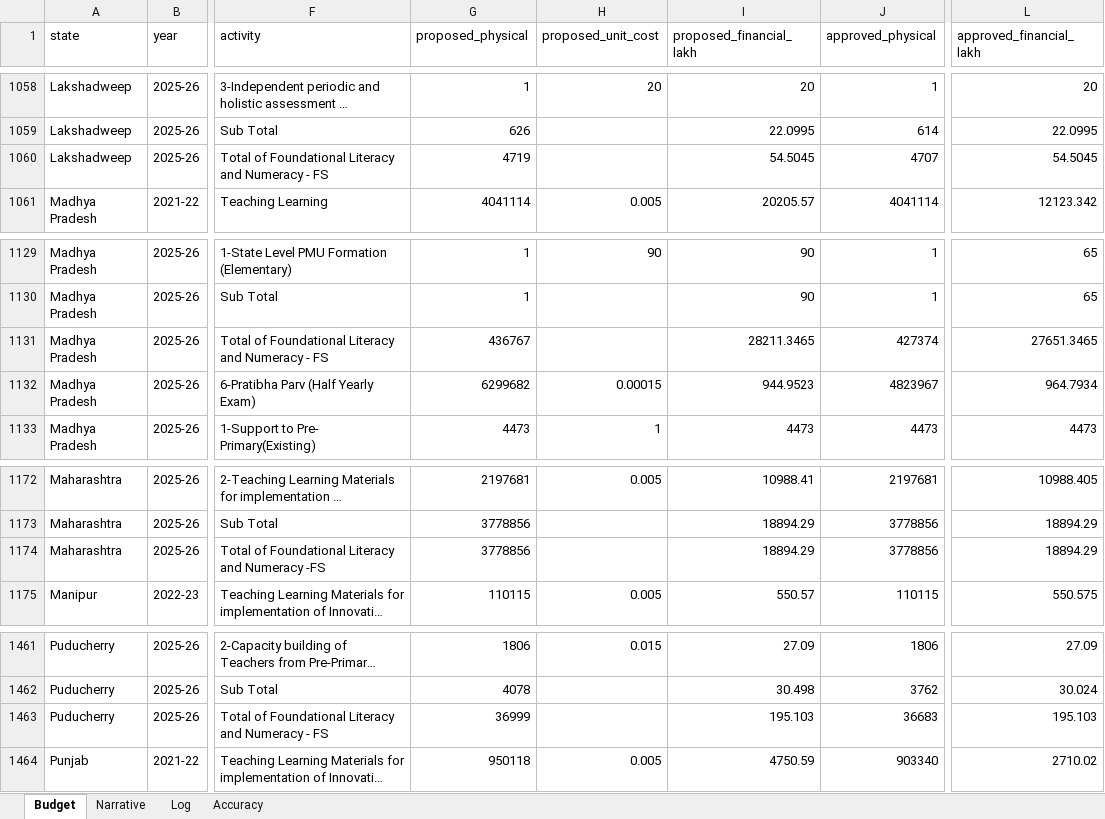
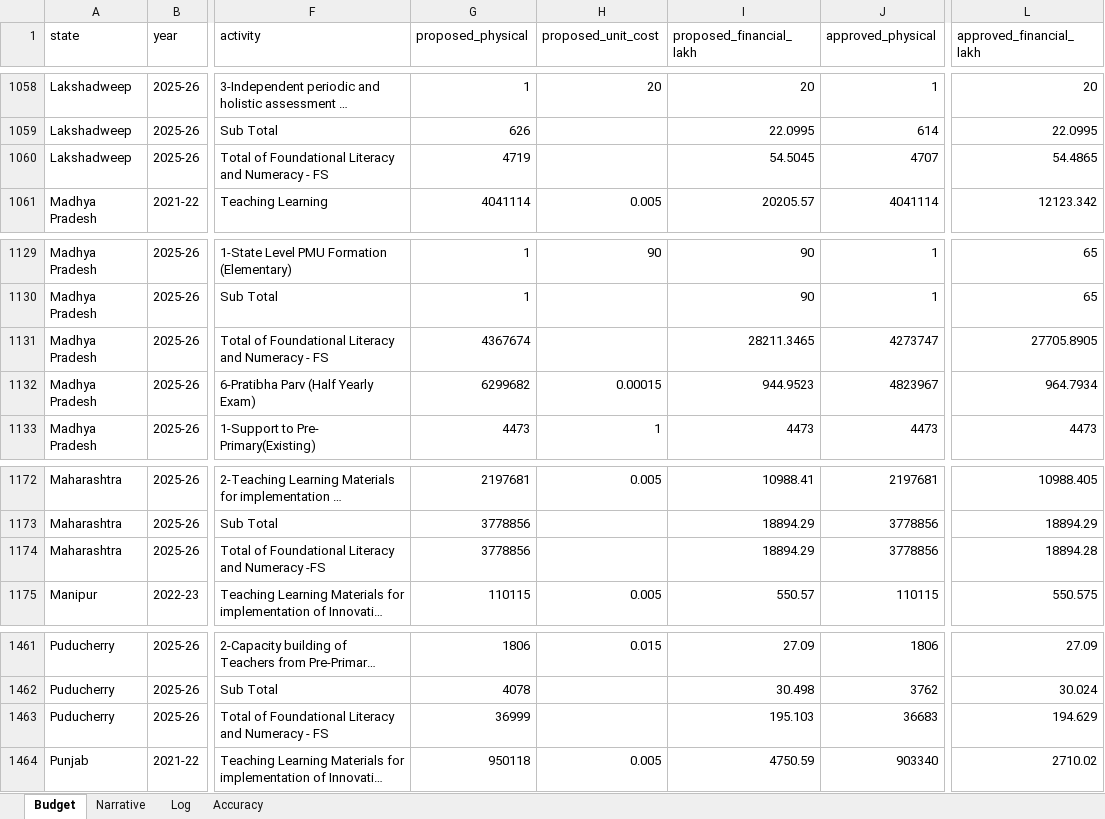
Before and after one commit to gordianknot-legacy/nipun-pab-dashboard, an Excel workbook: NIPUN_Bharat_PAB_master.xlsx, sheet Budget, drawn as a sheet; only a part is shown, gaps mark what is left out; long unchanged cells end in …; values as stored, in another font and other column widths than the file's, no borders; the diff names each change by its address in the sheet, - before the commit and + after, or states it on an @@ line.

```diff
--- a/NIPUN_Bharat_PAB_master.xlsx (sheet Budget)
+++ b/NIPUN_Bharat_PAB_master.xlsx (sheet Budget)
-L1060 (approved_financial_lakh): 54.5045
+L1060 (approved_financial_lakh): 54.4865
-G1131 (proposed_physical): 436767
+G1131 (proposed_physical): 4367674
-J1131 (approved_physical): 427374
+J1131 (approved_physical): 4273747
-L1131 (approved_financial_lakh): 27651.3465
+L1131 (approved_financial_lakh): 27705.8905
-L1174 (approved_financial_lakh): 18894.29
+L1174 (approved_financial_lakh): 18894.28
-L1463 (approved_financial_lakh): 195.103
+L1463 (approved_financial_lakh): 194.629
```
Also changed, not shown: sheet Log, 1 other file.
